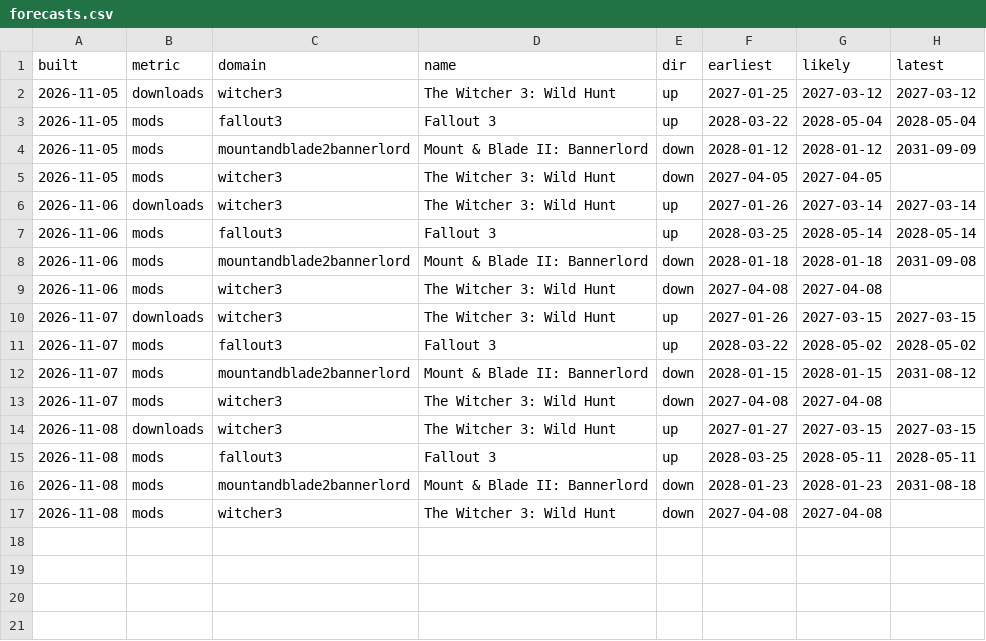
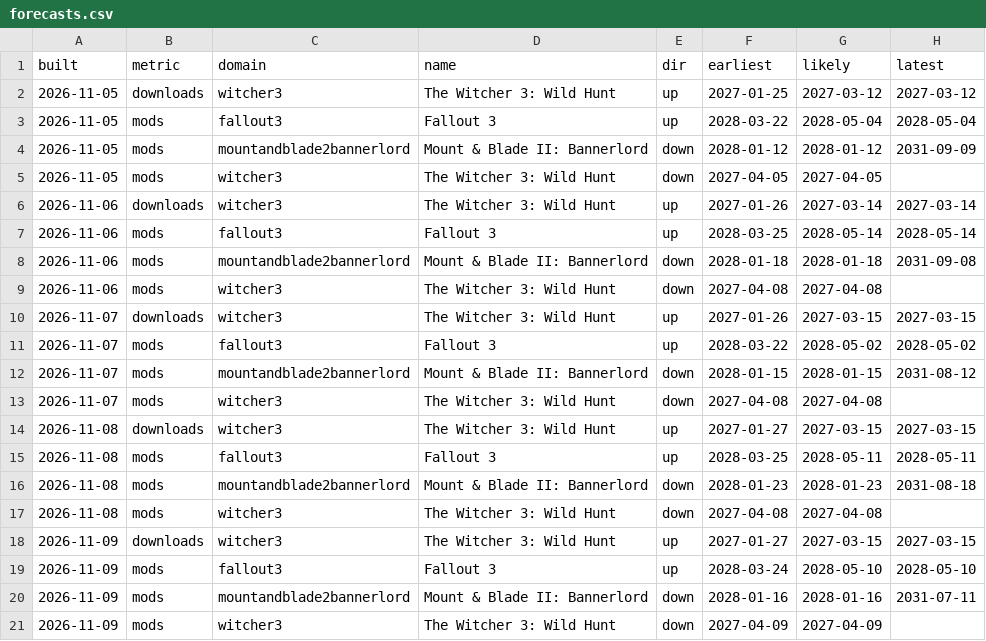
Before and after one commit to taosecurity/NexusModsMetrics, a CSV file: data/forecasts.csv, drawn as a sheet; the diff names each change by its address in the sheet, - before the commit and + after, or states it on an @@ line.

```diff
--- a/data/forecasts.csv
+++ b/data/forecasts.csv
+row 18: 2026-11-09 | downloads | witcher3 | The Witcher 3: Wild Hunt | up | 2027-01-27 | 2027-03-15 | 2027-03-15
+row 19: 2026-11-09 | mods | fallout3 | Fallout 3 | up | 2028-03-24 | 2028-05-10 | 2028-05-10
+row 20: 2026-11-09 | mods | mountandblade2bannerlord | Mount & Blade II: Bannerlord | down | 2028-01-16 | 2028-01-16 | 2031-07-11
+row 21: 2026-11-09 | mods | witcher3 | The Witcher 3: Wild Hunt | down | 2027-04-09 | 2027-04-09
```
Also changed, not shown: data/downloads.csv, 3 other files.
